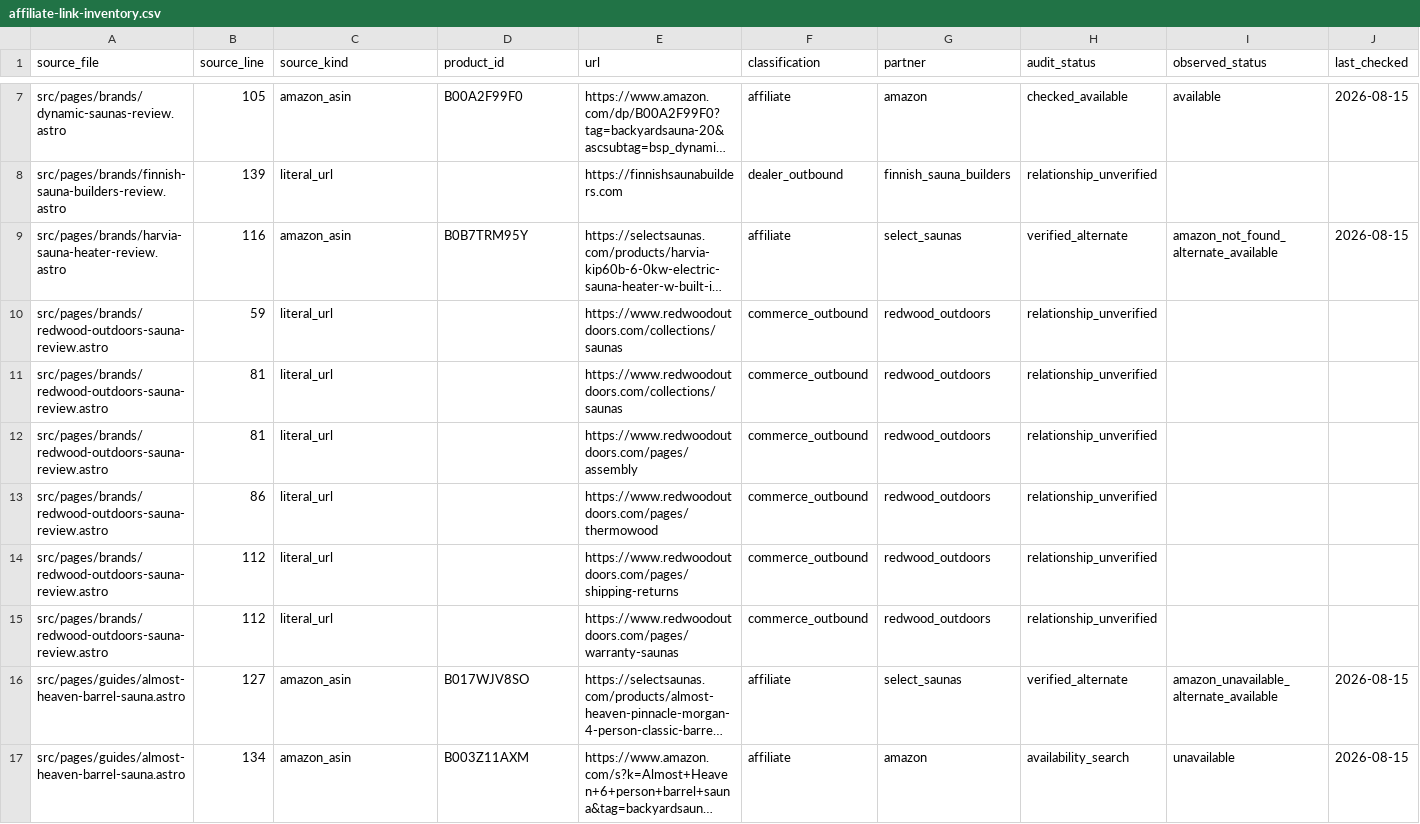
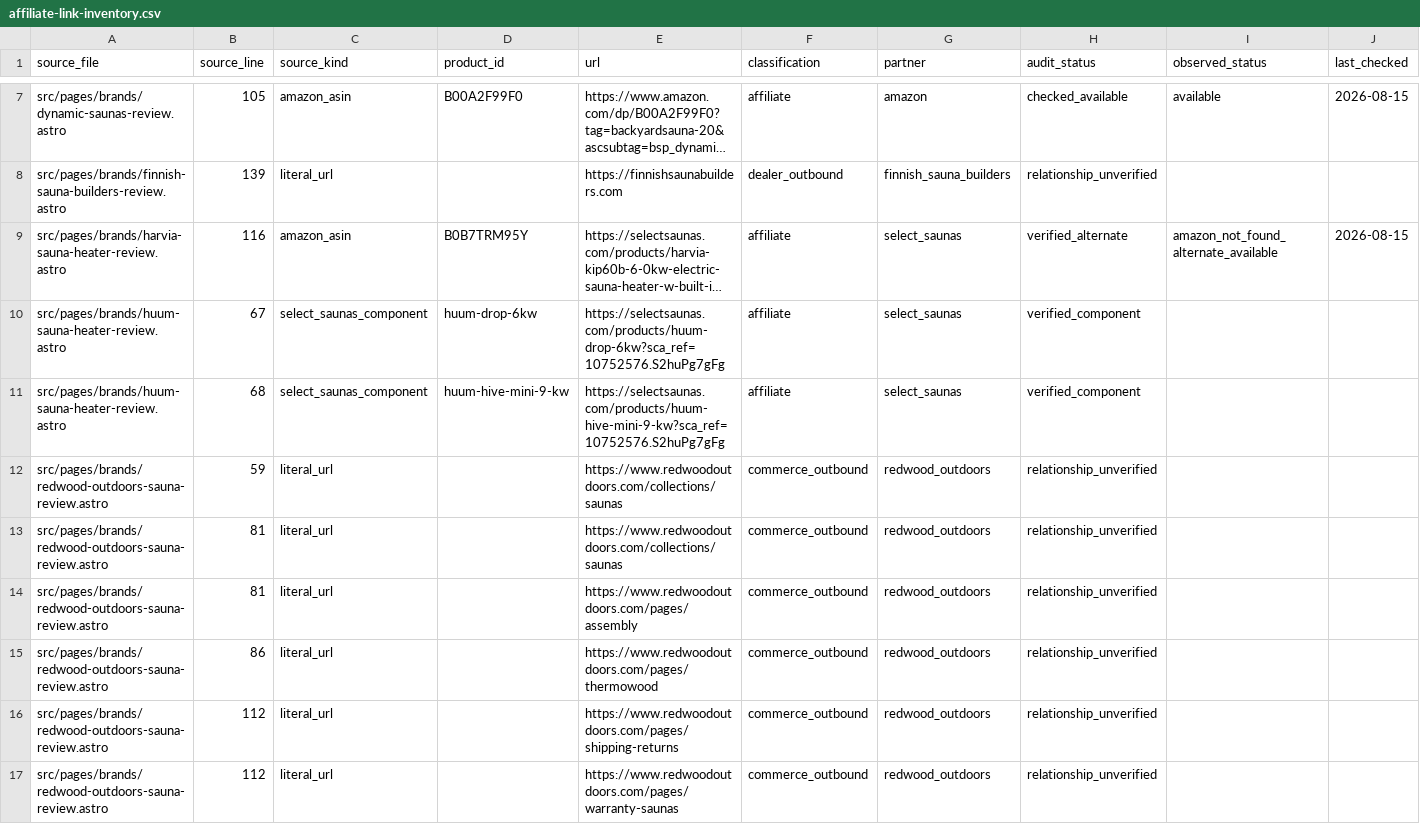
Before and after one commit to ceruallc-a11y/backyardsaunapro, a CSV file: data/affiliate-link-inventory.csv, drawn as a sheet; only a part is shown, gaps mark what is left out; the shorter side is filled out with more unchanged rows; long unchanged cells end in …; the diff names each change by its address in the sheet, - before the commit and + after, or states it on an @@ line.

Commit message:
Route HUUM buyers to exact products

```diff
--- a/data/affiliate-link-inventory.csv
+++ b/data/affiliate-link-inventory.csv
+row 10: src/pages/brands/huum-sauna-heater-review.astro | 67 | select_saunas_component | huum-drop-6kw | https://selectsaunas.com/products/huum-drop-6kw?sca_ref=10752576.S2huPg7gFg | affiliate | select_saunas | verified_component
+row 11: src/pages/brands/huum-sauna-heater-review.astro | 68 | select_saunas_component | huum-hive-mini-9-kw | https://selectsaunas.com/products/huum-hive-mini-9-kw?sca_ref=10752576.S2huPg7gFg | affiliate | select_saunas | verified_component
```
Also changed, not shown: 1 other file.
